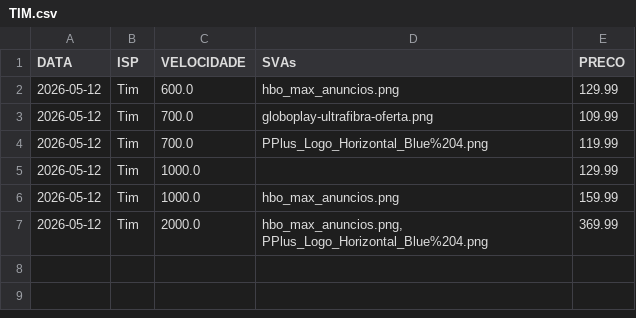
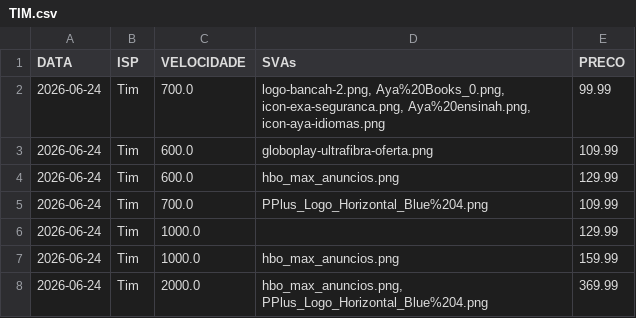
Before and after one commit to rgelsp/ws_scraping_planos, a CSV file: data/flat/TIM.csv, drawn as a sheet.

```diff
--- a/data/flat/TIM.csv
+++ b/data/flat/TIM.csv
@@ -1,7 +1,8 @@
 DATA,ISP,VELOCIDADE,SVAs,PRECO
-2026-05-12,Tim,600.0,hbo_max_anuncios.png,129.99
-2026-05-12,Tim,700.0,globoplay-ultrafibra-oferta.png,109.99
-2026-05-12,Tim,700.0,PPlus_Logo_Horizontal_Blue%204.png,119.99
-2026-05-12,Tim,1000.0,,129.99
-2026-05-12,Tim,1000.0,hbo_max_anuncios.png,159.99
-2026-05-12,Tim,2000.0,"hbo_max_anuncios.png, PPlus_Logo_Horizontal_Blue%204.png",369.99
+2026-06-24,Tim,700.0,"logo-bancah-2.png, Aya%20Books_0.png, icon-exa-seguranca.png, Aya%20ensinah.png, icon-aya-idiomas.png",99.99
+2026-06-24,Tim,600.0,globoplay-ultrafibra-oferta.png,109.99
+2026-06-24,Tim,600.0,hbo_max_anuncios.png,129.99
+2026-06-24,Tim,700.0,PPlus_Logo_Horizontal_Blue%204.png,109.99
+2026-06-24,Tim,1000.0,,129.99
+2026-06-24,Tim,1000.0,hbo_max_anuncios.png,159.99
+2026-06-24,Tim,2000.0,"hbo_max_anuncios.png, PPlus_Logo_Horizontal_Blue%204.png",369.99
```
Also changed, not shown: data/flat/ALGAR.csv, data/flat/INFORNET.csv, 44 other files.
